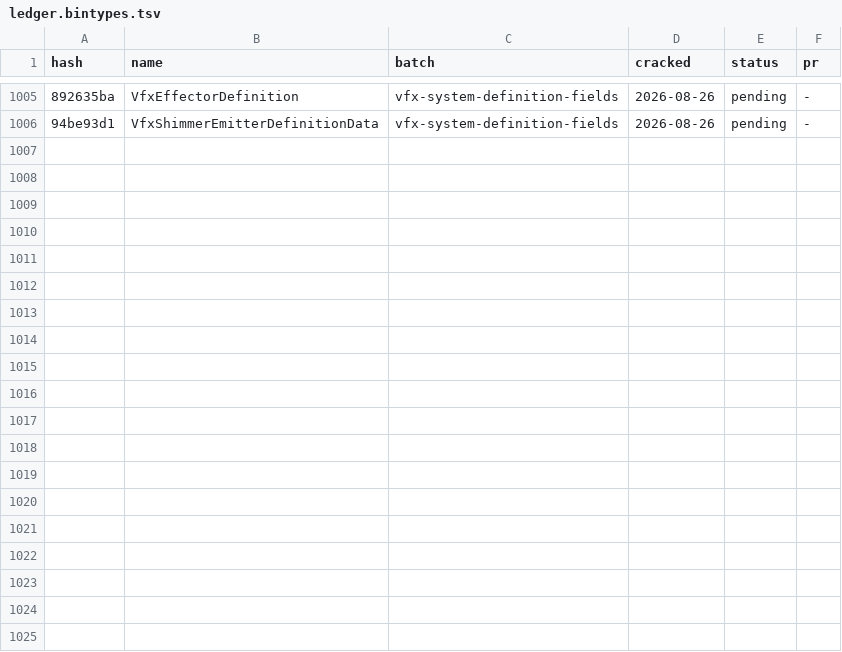
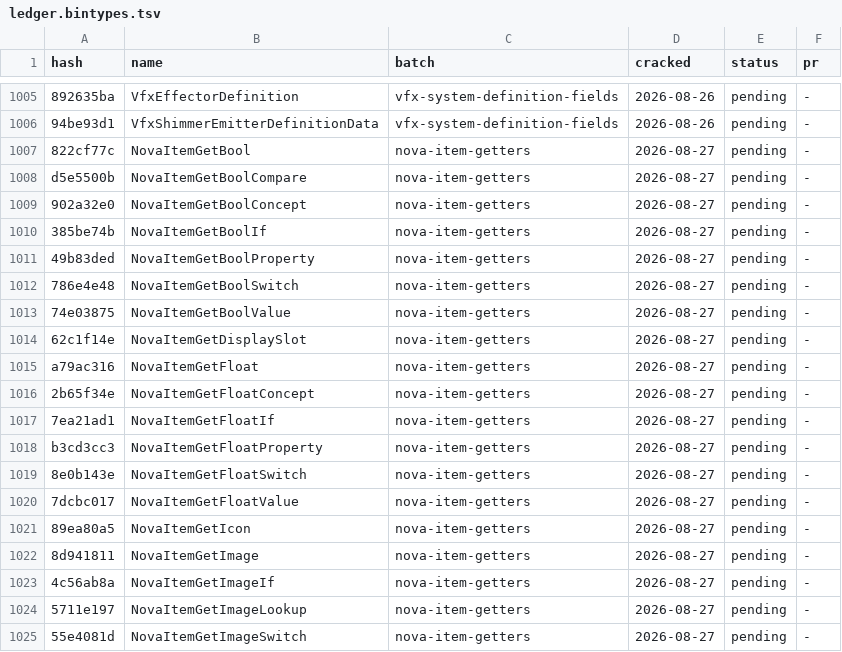
Before and after one commit to LeagueToolkit/lol-meta-classes, a TSV file: hashes/overrides/ledger.bintypes.tsv, drawn as a sheet; only a part is shown, gaps mark what is left out; the diff covers the shown part only; the diff names each change by its address in the sheet, - before the commit and + after, or states it on an @@ line.

Commit message:
feat(hashes): nova item getters

```diff
--- a/hashes/overrides/ledger.bintypes.tsv
+++ b/hashes/overrides/ledger.bintypes.tsv
+row 1007: 822cf77c | NovaItemGetBool | nova-item-getters | 2026-08-27 | pending | -
+row 1008: d5e5500b | NovaItemGetBoolCompare | nova-item-getters | 2026-08-27 | pending | -
+row 1009: 902a32e0 | NovaItemGetBoolConcept | nova-item-getters | 2026-08-27 | pending | -
+row 1010: 385be74b | NovaItemGetBoolIf | nova-item-getters | 2026-08-27 | pending | -
+row 1011: 49b83ded | NovaItemGetBoolProperty | nova-item-getters | 2026-08-27 | pending | -
+row 1012: 786e4e48 | NovaItemGetBoolSwitch | nova-item-getters | 2026-08-27 | pending | -
+row 1013: 74e03875 | NovaItemGetBoolValue | nova-item-getters | 2026-08-27 | pending | -
+row 1014: 62c1f14e | NovaItemGetDisplaySlot | nova-item-getters | 2026-08-27 | pending | -
+row 1015: a79ac316 | NovaItemGetFloat | nova-item-getters | 2026-08-27 | pending | -
+row 1016: 2b65f34e | NovaItemGetFloatConcept | nova-item-getters | 2026-08-27 | pending | -
+row 1017: 7ea21ad1 | NovaItemGetFloatIf | nova-item-getters | 2026-08-27 | pending | -
+row 1018: b3cd3cc3 | NovaItemGetFloatProperty | nova-item-getters | 2026-08-27 | pending | -
+row 1019: 8e0b143e | NovaItemGetFloatSwitch | nova-item-getters | 2026-08-27 | pending | -
+row 1020: 7dcbc017 | NovaItemGetFloatValue | nova-item-getters | 2026-08-27 | pending | -
+row 1021: 89ea80a5 | NovaItemGetIcon | nova-item-getters | 2026-08-27 | pending | -
+row 1022: 8d941811 | NovaItemGetImage | nova-item-getters | 2026-08-27 | pending | -
+row 1023: 4c56ab8a | NovaItemGetImageIf | nova-item-getters | 2026-08-27 | pending | -
+row 1024: 5711e197 | NovaItemGetImageLookup | nova-item-getters | 2026-08-27 | pending | -
+row 1025: 55e4081d | NovaItemGetImageSwitch | nova-item-getters | 2026-08-27 | pending | -
```
Also changed, not shown: 13 added rows elsewhere in this file, hashes/overrides/batches.tsv, hashes/overrides/ledger.binfields.tsv, 6 other files.
